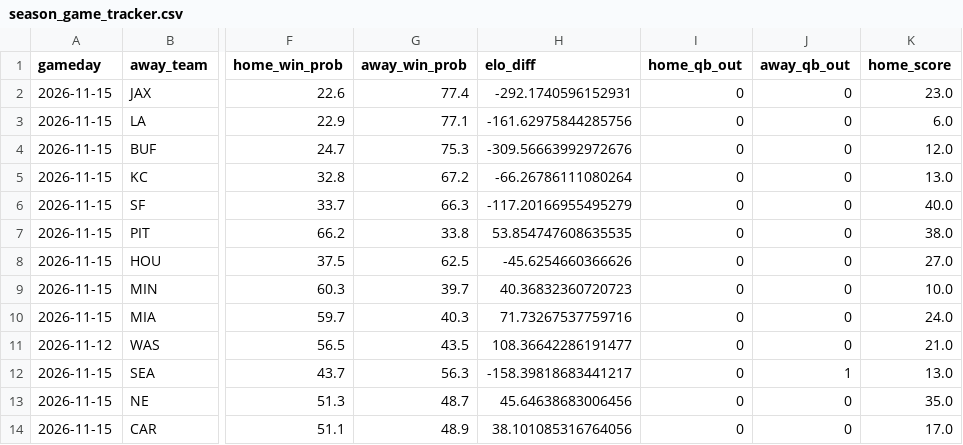
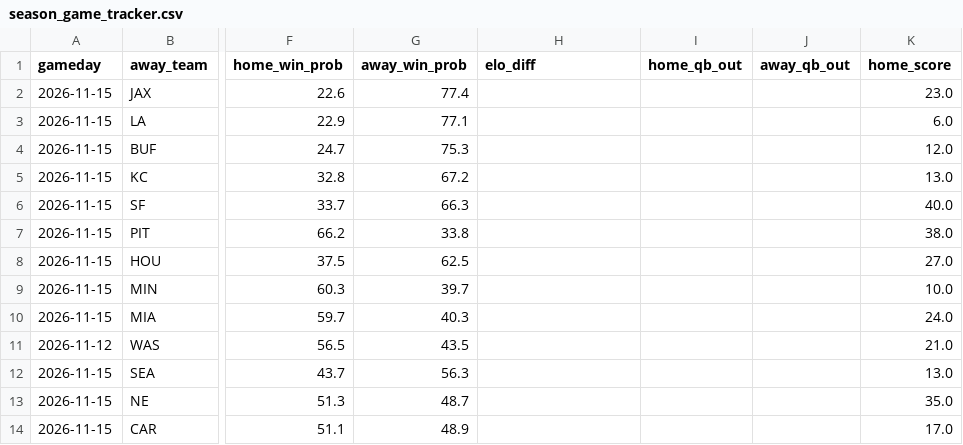
Before and after one commit to PremPatel03/NFL-Predictor, a CSV file: data/season_game_tracker.csv, drawn as a sheet; only a part is shown, gaps mark what is left out; the diff names each change by its address in the sheet, - before the commit and + after, or states it on an @@ line.

```diff
--- a/data/season_game_tracker.csv
+++ b/data/season_game_tracker.csv
-H2 (elo_diff): -292.1740596152931
+H2 (elo_diff): (empty)
-I2:I14 (home_qb_out): 0
+I2:I14 (home_qb_out): (empty)
-J2:J11 (away_qb_out): 0
+J2:J11 (away_qb_out): (empty)
-H3 (elo_diff): -161.62975844285756
+H3 (elo_diff): (empty)
-H4 (elo_diff): -309.56663992972676
+H4 (elo_diff): (empty)
-H5 (elo_diff): -66.26786111080264
+H5 (elo_diff): (empty)
-H6 (elo_diff): -117.20166955495279
+H6 (elo_diff): (empty)
-H7 (elo_diff): 53.854747608635535
+H7 (elo_diff): (empty)
-H8 (elo_diff): -45.6254660366626
+H8 (elo_diff): (empty)
-H9 (elo_diff): 40.36832360720723
+H9 (elo_diff): (empty)
-H10 (elo_diff): 71.73267537759716
+H10 (elo_diff): (empty)
-H11 (elo_diff): 108.36642286191477
+H11 (elo_diff): (empty)
-H12 (elo_diff): -158.39818683441217
+H12 (elo_diff): (empty)
-J12 (away_qb_out): 1
+J12 (away_qb_out): (empty)
-H13 (elo_diff): 45.64638683006456
+H13 (elo_diff): (empty)
-J13:J14 (away_qb_out): 0
+J13:J14 (away_qb_out): (empty)
-H14 (elo_diff): 38.101085316764056
+H14 (elo_diff): (empty)
```
Also changed, not shown: data/latest_player_predictions.csv, data/latest_predictions.csv, 5 other files.
